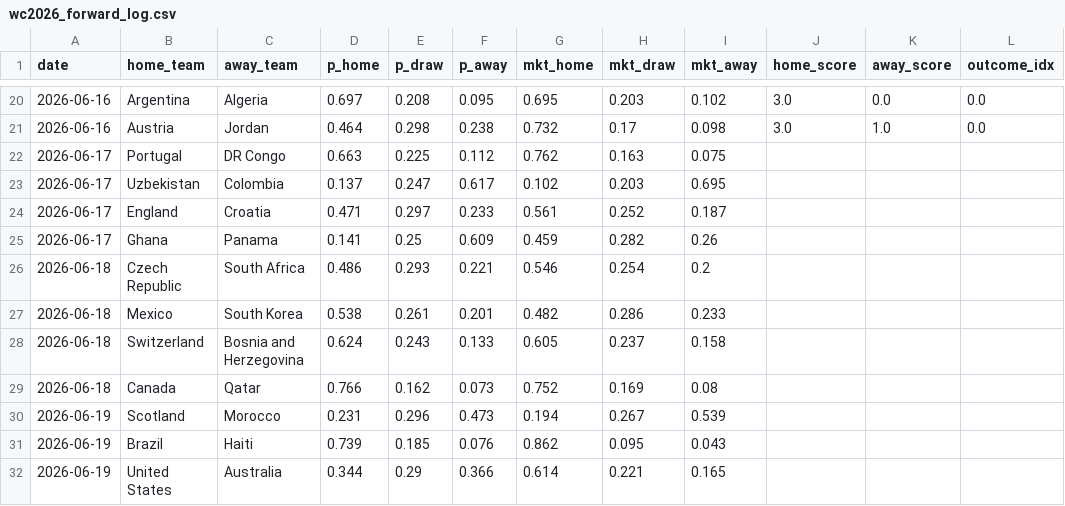
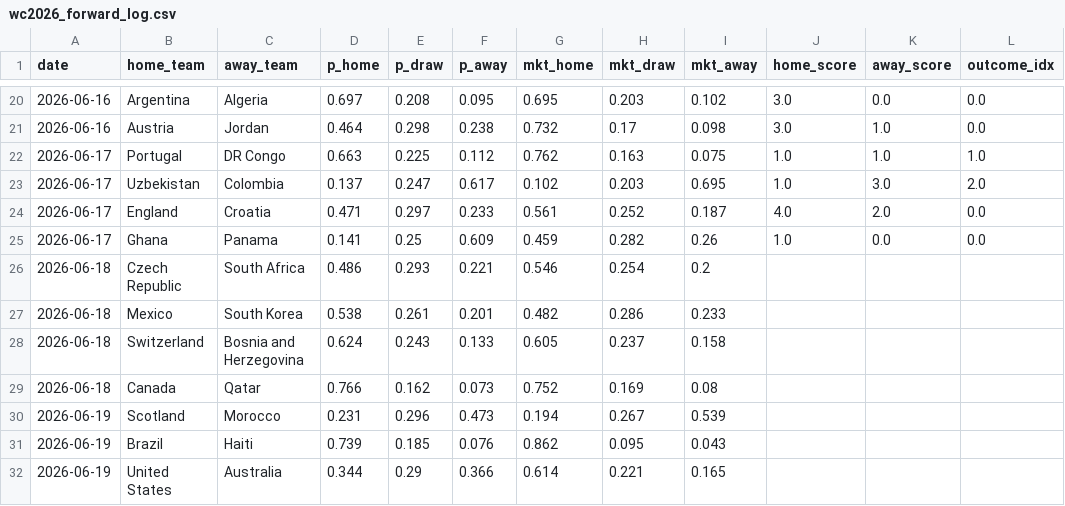
Before and after one commit to dorbarda/worldcup2026mode, a CSV file: data/external/wc2026_forward_log.csv, drawn as a sheet; only a part is shown, gaps mark what is left out.

```diff
--- a/data/external/wc2026_forward_log.csv
+++ b/data/external/wc2026_forward_log.csv
@@ -21,6 +21,6 @@ date,home_team,away_team,p_home,p_draw,p_away,mkt_home,mkt_draw,mkt_away,home_sc
 2026-06-16,Austria,Jordan,0.464,0.298,0.238,0.732,0.17,0.098,3.0,1.0,0.0
-2026-06-17,Portugal,DR Congo,0.663,0.225,0.112,0.762,0.163,0.075,,,
-2026-06-17,Uzbekistan,Colombia,0.137,0.247,0.617,0.102,0.203,0.695,,,
-2026-06-17,England,Croatia,0.471,0.297,0.233,0.561,0.252,0.187,,,
-2026-06-17,Ghana,Panama,0.141,0.25,0.609,0.459,0.282,0.26,,,
+2026-06-17,Portugal,DR Congo,0.663,0.225,0.112,0.762,0.163,0.075,1.0,1.0,1.0
+2026-06-17,Uzbekistan,Colombia,0.137,0.247,0.617,0.102,0.203,0.695,1.0,3.0,2.0
+2026-06-17,England,Croatia,0.471,0.297,0.233,0.561,0.252,0.187,4.0,2.0,0.0
+2026-06-17,Ghana,Panama,0.141,0.25,0.609,0.459,0.282,0.26,1.0,0.0,0.0
 2026-06-18,Czech Republic,South Africa,0.486,0.293,0.221,0.546,0.254,0.2,,,
```
Also changed, not shown: data/external/wc2026_results.csv, reports/wc2026_predictions.csv, 2 other files.
